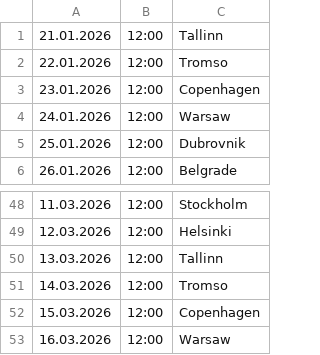
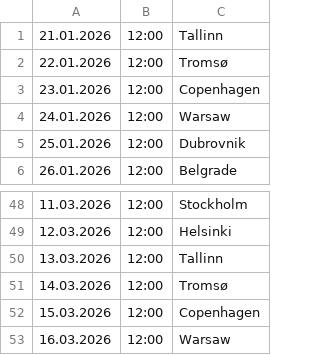
Before and after one commit to cmrdnz/Saziment, a CSV file: Şazi12.csv, drawn as a sheet; only a part is shown, gaps mark what is left out.

Commit message:
Update Şazi12.csv

```diff
--- a/Şazi12.csv
+++ b/Şazi12.csv
@@ -1,3 +1,3 @@
 21.01.2026,12:00,Tallinn
-22.01.2026,12:00,Tromso
+22.01.2026,12:00,Tromsø
 23.01.2026,12:00,Copenhagen
@@ -50,3 +50,3 @@
 13.03.2026,12:00,Tallinn
-14.03.2026,12:00,Tromso
+14.03.2026,12:00,Tromsø
 15.03.2026,12:00,Copenhagen
```
